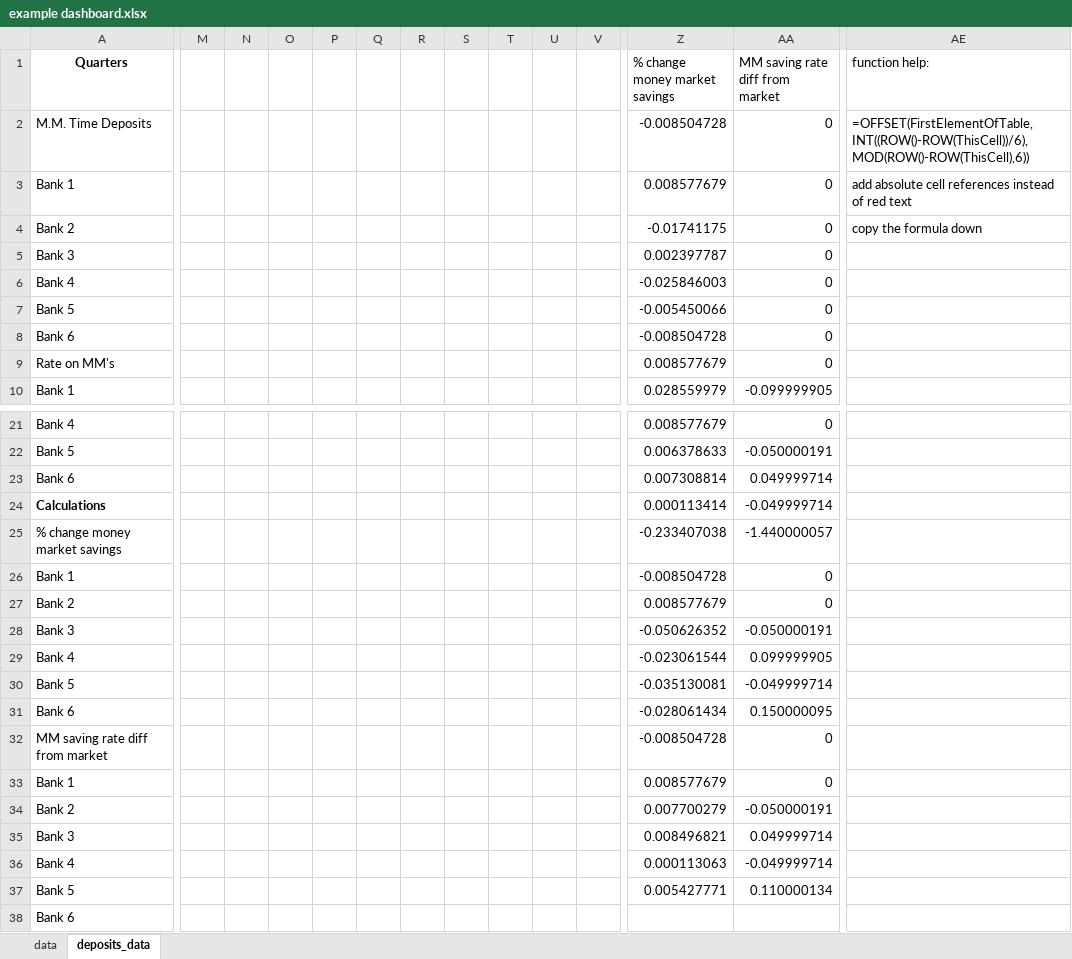
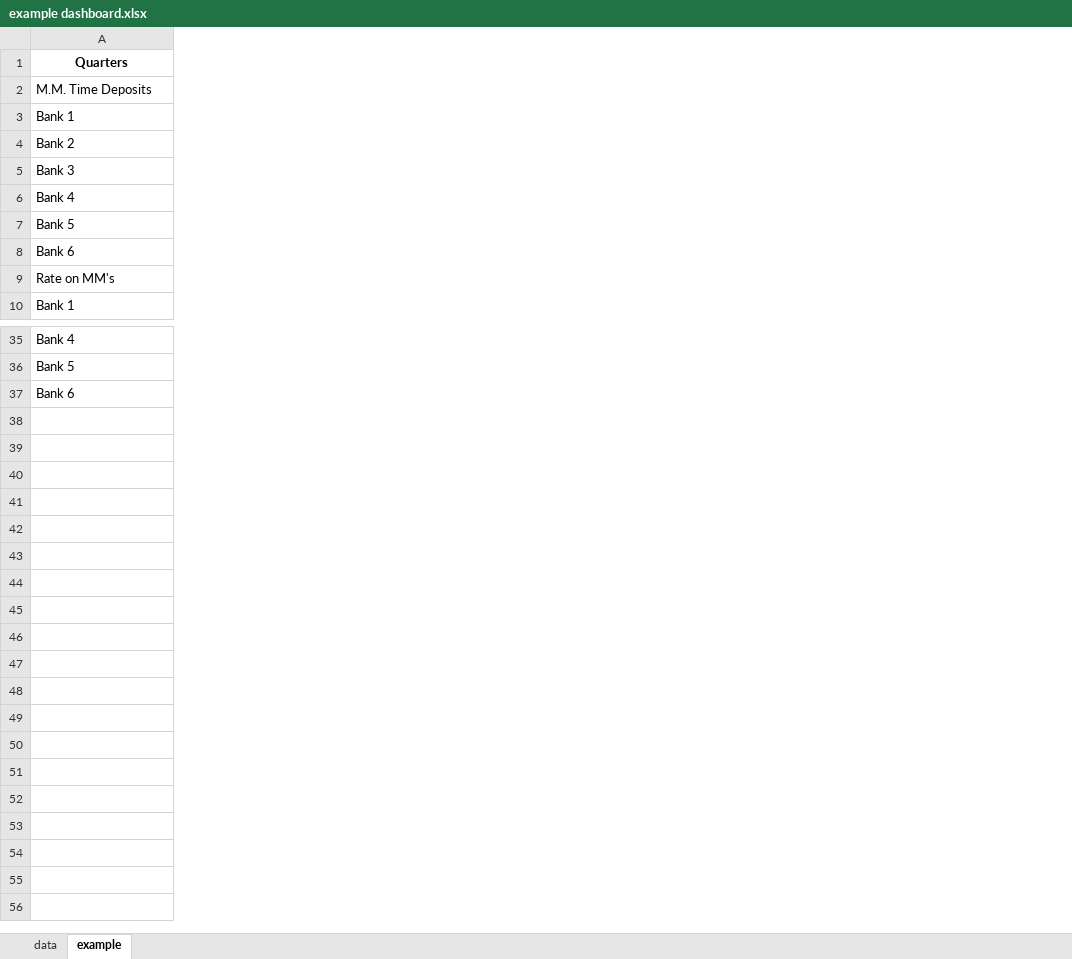
Before and after one commit to ucrdatacenter/projects, an Excel workbook: SSCECON209/2022h1/example dashboard.xlsx, sheet example, drawn as a sheet; only a part is shown, gaps mark what is left out; values as stored, in another font and other column widths than the file's, no borders; charts and pictures not drawn; removed rows and columns are numbered as before the commit, all else as after; rows hold the shown columns only; the diff covers the shown part only; the diff names each change by its address in the sheet, - before the commit and + after, or states it on an @@ line.

Commit message:
Update example dashboard.xlsx

```diff
--- a/SSCECON209/2022h1/example dashboard.xlsx (sheet example)
+++ b/SSCECON209/2022h1/example dashboard.xlsx (sheet example)
-sheet tab: deposits_data
+sheet tab: example
-column M, empty
-column N, empty
-column O, empty
-column P, empty
-column Q, empty
-column R, empty
-column S, empty
-column T, empty
-column U, empty
-column V, empty
-column Z (% change money market savings), rows 2-10: -0.008504728 | 0.008577679 | -0.01741175 | 0.002397787 | -0.025846003 | -0.005450066 | -0.008504728 | 0.008577679 | 0.028559979; rows 21-23: 0.008577679 | 0.006378633 | 0.007308814
-column AA (MM saving rate diff from market), rows 2-10: 0 | 0 | 0 | 0 | 0 | 0 | 0 | 0 | -0.099999905; rows 21-23: 0 | -0.050000191 | 0.049999714
-column AE (function help:), rows 2-4: =OFFSET(FirstElementOfTable,INT((ROW()-ROW(ThisCell))/6),MOD(ROW()-ROW(ThisCell),6)) | add absolute cell references instead of red text | copy the formula down
-row 24: Calculations |  |  |  |  |  |  |  |  |  |  | 0.000113414 | -0.049999714
-row 25: % change money market savings |  |  |  |  |  |  |  |  |  |  | -0.233407038 | -1.440000057
-row 26: Bank 1 |  |  |  |  |  |  |  |  |  |  | -0.008504728 | 0
-row 27: Bank 2 |  |  |  |  |  |  |  |  |  |  | 0.008577679 | 0
-row 28: Bank 3 |  |  |  |  |  |  |  |  |  |  | -0.050626352 | -0.050000191
-row 29: Bank 4 |  |  |  |  |  |  |  |  |  |  | -0.023061544 | 0.099999905
-row 30: Bank 5 |  |  |  |  |  |  |  |  |  |  | -0.035130081 | -0.049999714
-row 31: Bank 6 |  |  |  |  |  |  |  |  |  |  | -0.028061434 | 0.150000095
-row 32: MM saving rate diff from market |  |  |  |  |  |  |  |  |  |  | -0.008504728 | 0
-row 33: Bank 1 |  |  |  |  |  |  |  |  |  |  | 0.008577679 | 0
-row 34: Bank 2 |  |  |  |  |  |  |  |  |  |  | 0.007700279 | -0.050000191
-row 35: Bank 3 |  |  |  |  |  |  |  |  |  |  | 0.008496821 | 0.049999714
-row 36: Bank 4 |  |  |  |  |  |  |  |  |  |  | 0.000113063 | -0.049999714
-row 37: Bank 5 |  |  |  |  |  |  |  |  |  |  | 0.005427771 | 0.110000134
-row 38: Bank 6
```
Also changed, not shown: 15 added rows, 1 removed row, 6 removed columns, 1 edited cell and cell formats elsewhere in this sheet, sheet data, charts or pictures.
